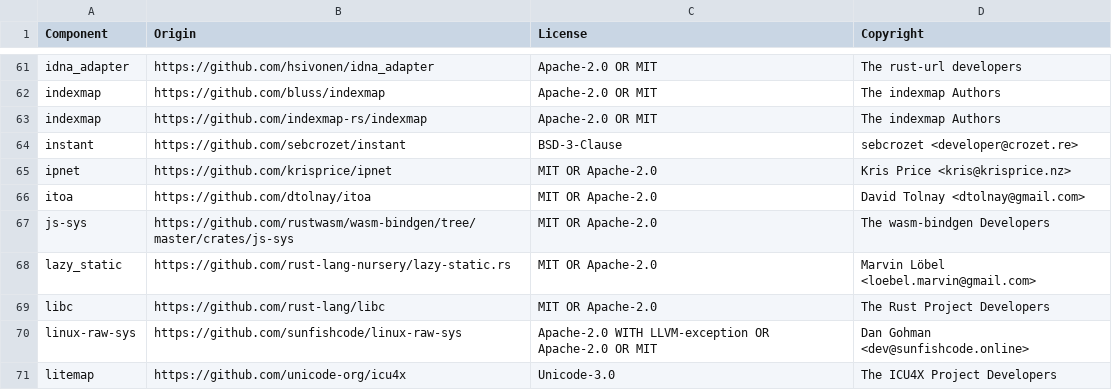
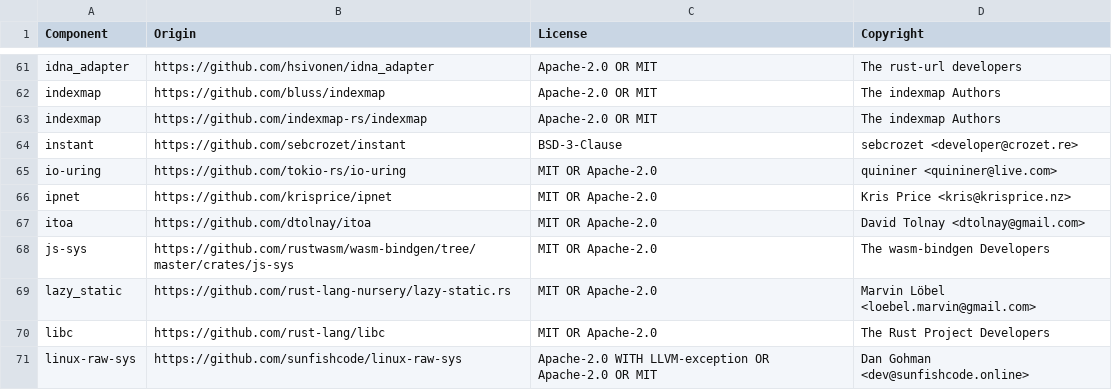
Before and after one commit to DataDog/datadog-api-client-rust, a CSV file: LICENSE-3rdparty.csv, drawn as a sheet; only a part is shown, gaps mark what is left out; the shorter side is filled out with more unchanged rows; the diff names each change by its address in the sheet, - before the commit and + after, or states it on an @@ line.

```diff
--- a/LICENSE-3rdparty.csv
+++ b/LICENSE-3rdparty.csv
+row 65: io-uring | https://github.com/tokio-rs/io-uring | MIT OR Apache-2.0 | quininer <quininer@live.com>
```
Also changed, not shown: 3 other files.
